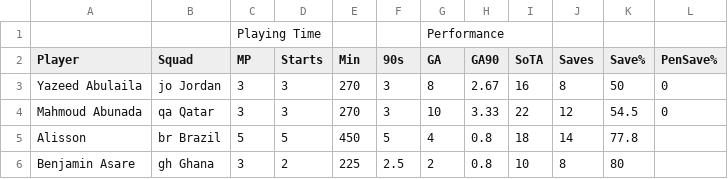
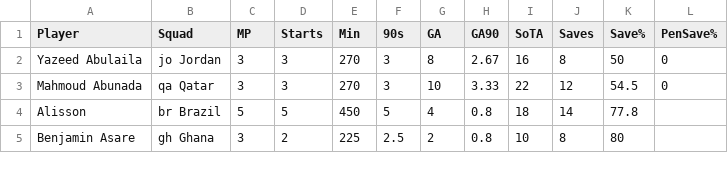
Before and after one commit to ethanwarthold/HIT140_A2, a CSV file: prabin/clean_sheet.csv, drawn as a sheet; only a part is shown; the diff names each change by its address in the sheet, - before the commit and + after, or states it on an @@ line.

```diff
--- a/prabin/clean_sheet.csv
+++ b/prabin/clean_sheet.csv
-row 1:  |  | Playing Time |  |  |  | Performance
```
Also changed, not shown: 4 other files.
